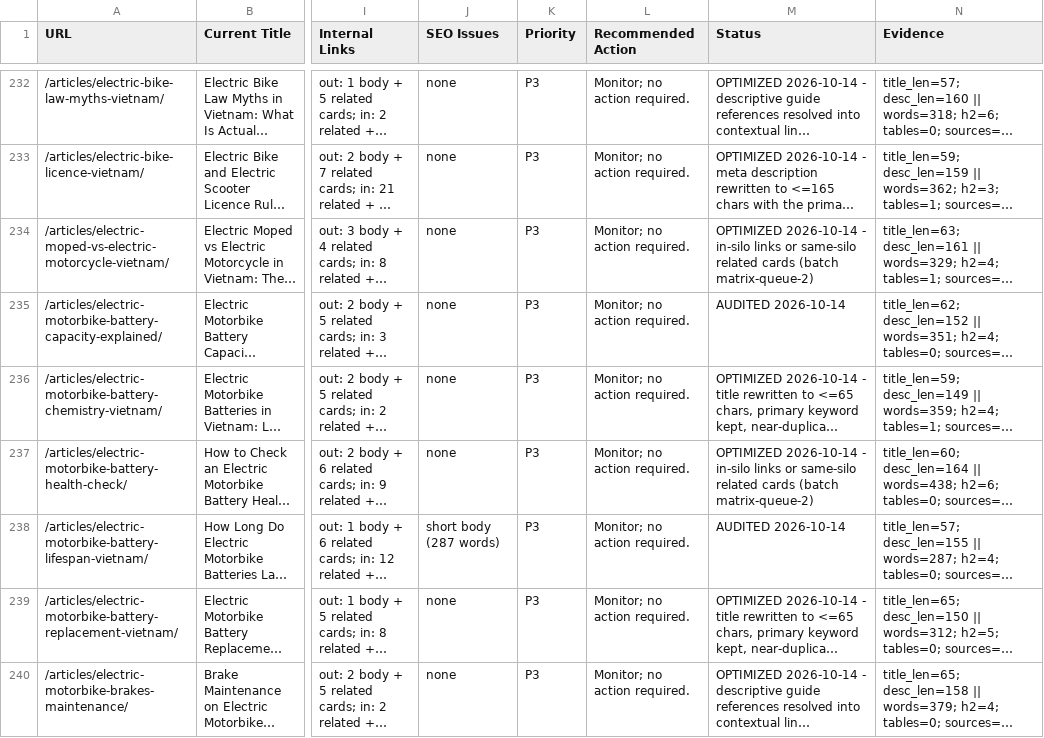
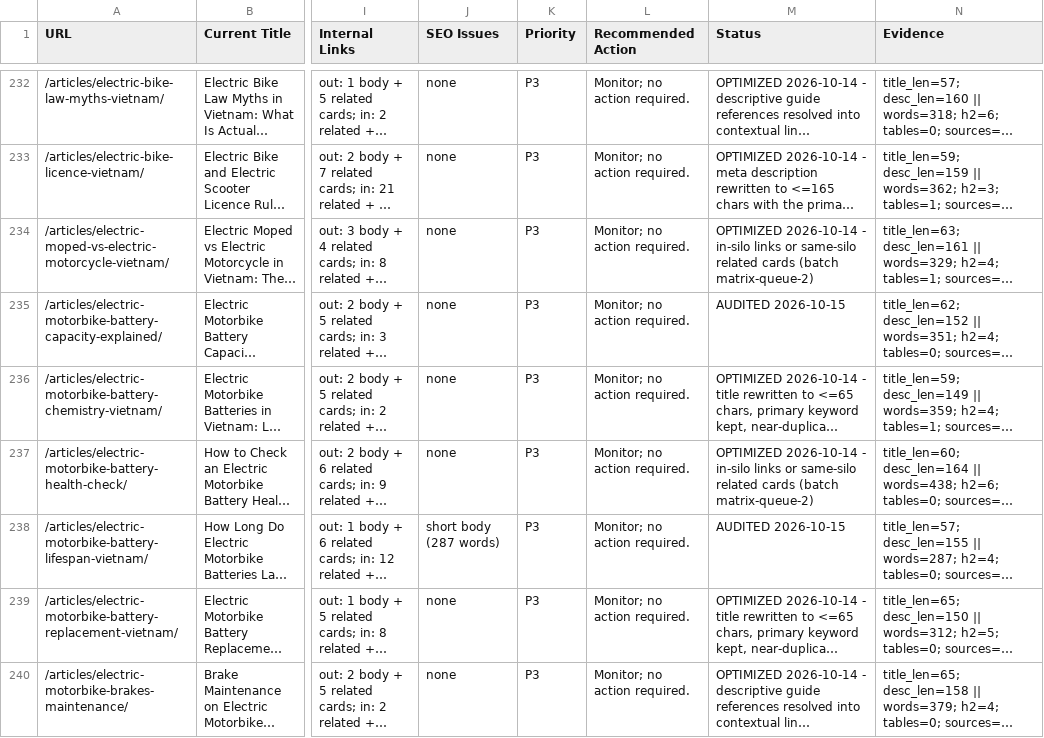
Before and after one commit to thuexemayhanoi/english, a CSV file: docs/seo/english-seo-master-matrix.csv, drawn as a sheet; only a part is shown, gaps mark what is left out; long unchanged cells end in …; the diff covers the shown part only; the diff names each change by its address in the sheet, - before the commit and + after, or states it on an @@ line.

```diff
--- a/docs/seo/english-seo-master-matrix.csv
+++ b/docs/seo/english-seo-master-matrix.csv
-M235 (Status): AUDITED 2026-10-14
+M235 (Status): AUDITED 2026-10-15
-M238 (Status): AUDITED 2026-10-14
+M238 (Status): AUDITED 2026-10-15
```
Also changed, not shown: 73 edited cells elsewhere in this file, 25 other files.
